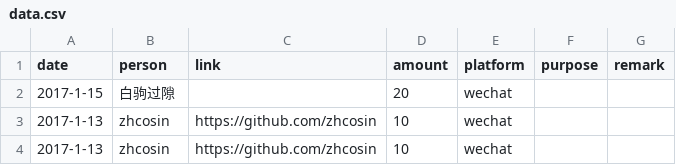
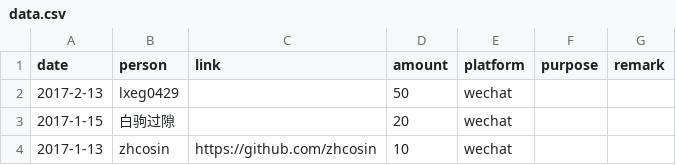
Before and after one commit to emacs-china/donate, a CSV file: data.csv, drawn as a sheet; only a part is shown; the shorter side is filled out with more unchanged rows; the diff names each change by its address in the sheet, - before the commit and + after, or states it on an @@ line.

```diff
--- a/data.csv
+++ b/data.csv
+row 2: 2017-2-13 | lxeg0429 |  | 50 | wechat
```
Also changed, not shown: 2 other files.
